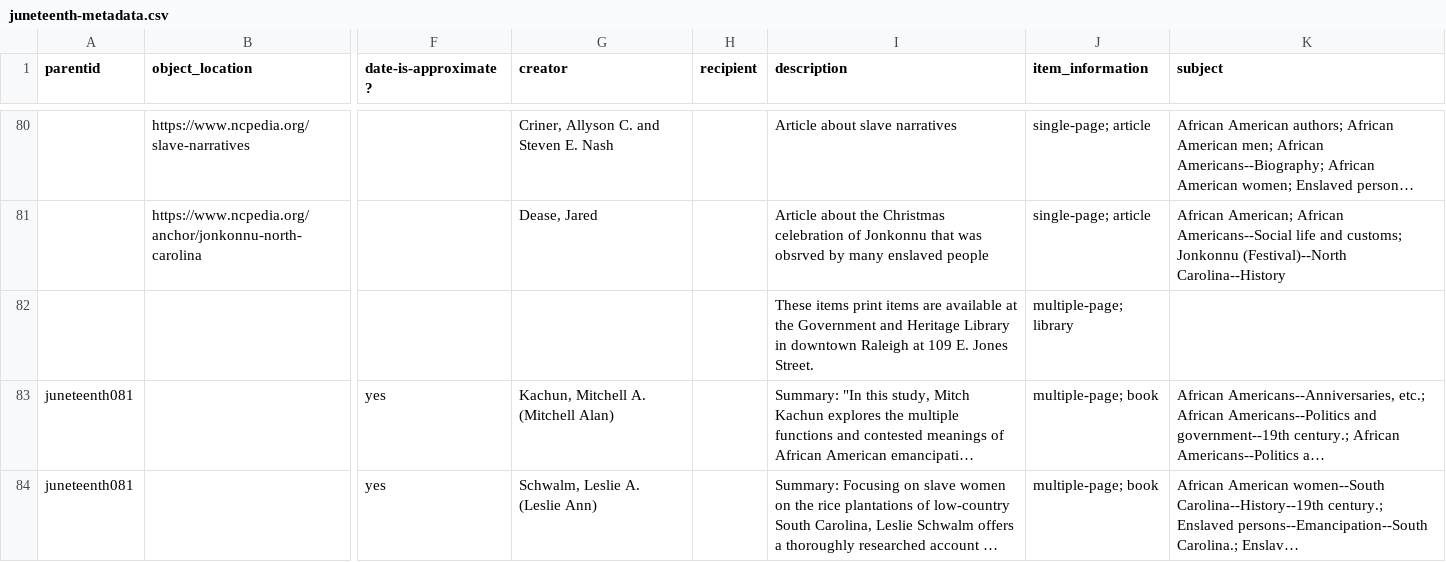
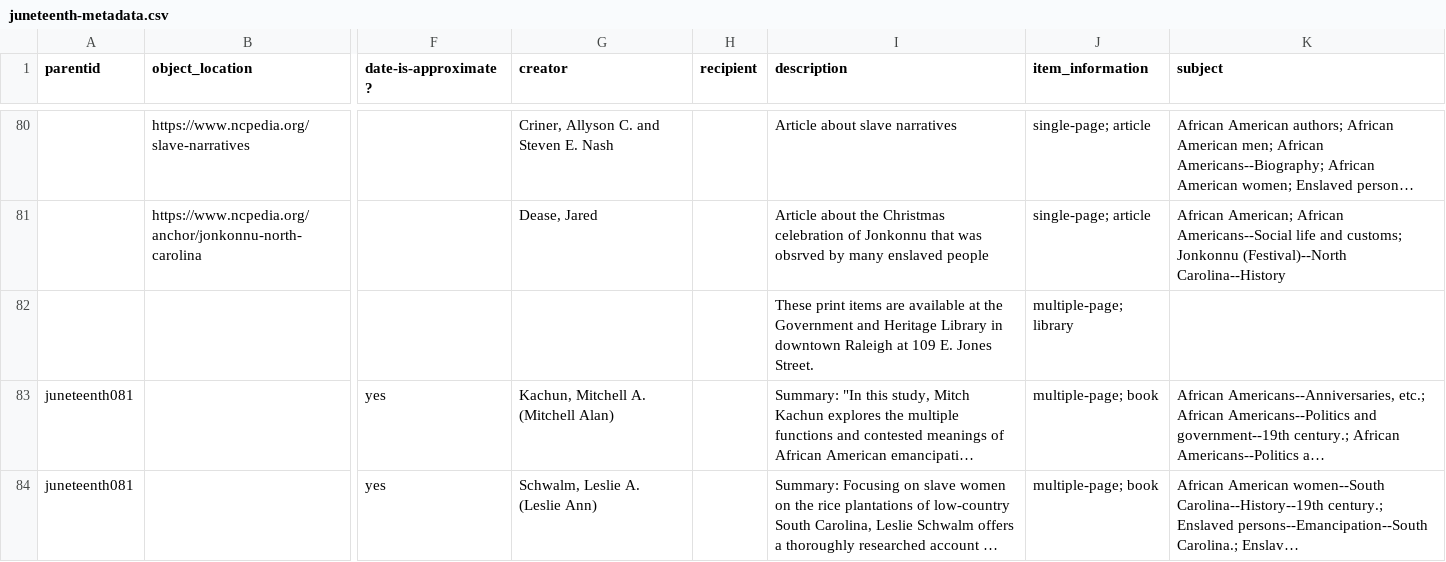
Before and after one commit to SLNC-DIMP/juneteenth, a CSV file: _data/juneteenth-metadata.csv, drawn as a sheet; only a part is shown, gaps mark what is left out; long unchanged cells end in …; the diff names each change by its address in the sheet, - before the commit and + after, or states it on an @@ line.

Commit message:
Update metadata, update compound item browse

```diff
--- a/_data/juneteenth-metadata.csv
+++ b/_data/juneteenth-metadata.csv
-I82 (description): These items print items…
+I82 (description): These print items…
```
Also changed, not shown: 1 other file.
